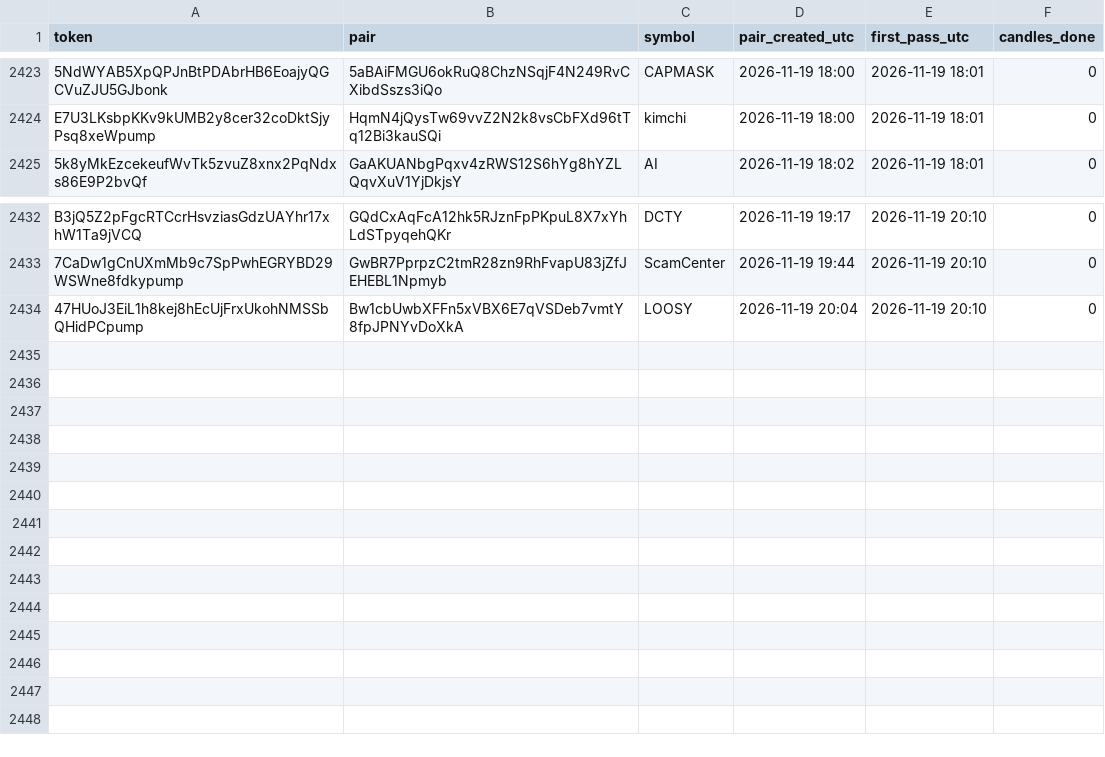
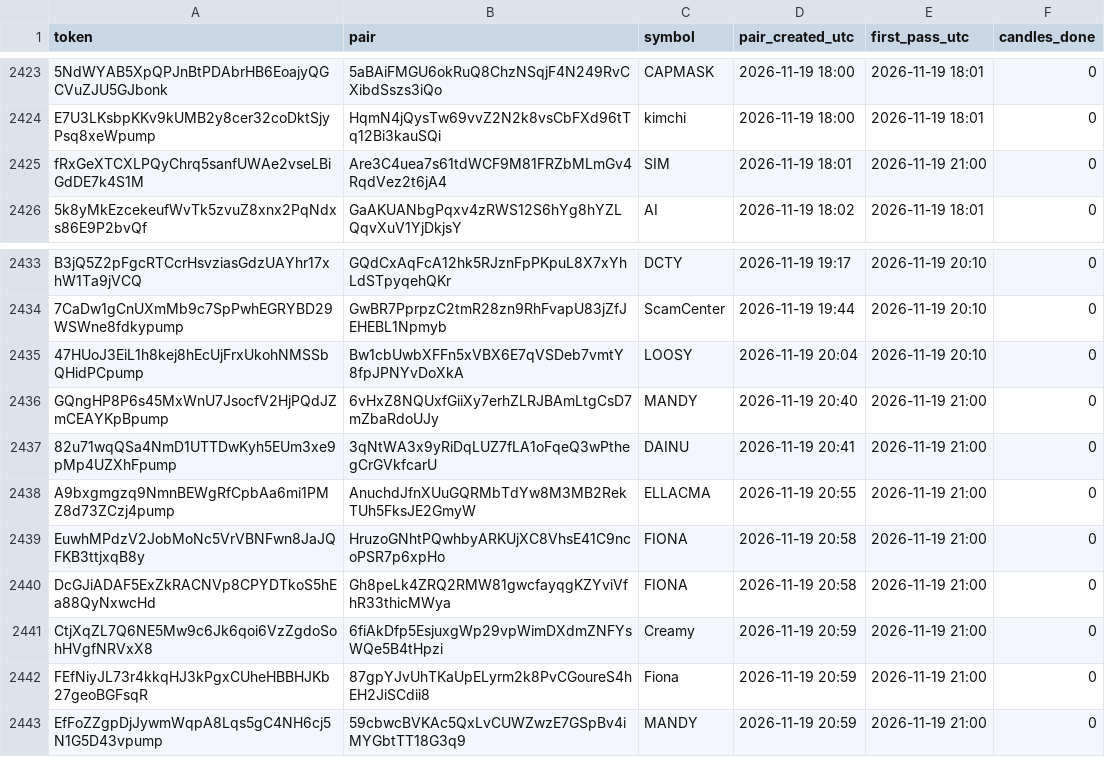
Before and after one commit to sachinbatra1971-byte/memecoin-research, a CSV file: data/candidates.csv, drawn as a sheet; only a part is shown, gaps mark what is left out; the diff names each change by its address in the sheet, - before the commit and + after, or states it on an @@ line.

```diff
--- a/data/candidates.csv
+++ b/data/candidates.csv
+row 2425: fRxGeXTCXLPQyChrq5sanfUWAe2vseLBiGdDE7k4S1M | Are3C4uea7s61tdWCF9M81FRZbMLmGv4RqdVez2t6jA4 | SIM | 2026-11-19 18:01 | 2026-11-19 21:00 | 0
+row 2436: GQngHP8P6s45MxWnU7JsocfV2HjPQdJZmCEAYKpBpump | 6vHxZ8NQUxfGiiXy7erhZLRJBAmLtgCsD7mZbaRdoUJy | MANDY | 2026-11-19 20:40 | 2026-11-19 21:00 | 0
+row 2437: 82u71wqQSa4NmD1UTTDwKyh5EUm3xe9pMp4UZXhFpump | 3qNtWA3x9yRiDqLUZ7fLA1oFqeQ3wPthegCrGVkfcarU | DAINU | 2026-11-19 20:41 | 2026-11-19 21:00 | 0
+row 2438: A9bxgmgzq9NmnBEWgRfCpbAa6mi1PMZ8d73ZCzj4pump | AnuchdJfnXUuGQRMbTdYw8M3MB2RekTUh5FksJE2GmyW | ELLACMA | 2026-11-19 20:55 | 2026-11-19 21:00 | 0
+row 2439: EuwhMPdzV2JobMoNc5VrVBNFwn8JaJQFKB3ttjxqB8y | HruzoGNhtPQwhbyARKUjXC8VhsE41C9ncoPSR7p6xpHo | FIONA | 2026-11-19 20:58 | 2026-11-19 21:00 | 0
+row 2440: DcGJiADAF5ExZkRACNVp8CPYDTkoS5hEa88QyNxwcHd | Gh8peLk4ZRQ2RMW81gwcfayqgKZYviVfhR33thicMWya | FIONA | 2026-11-19 20:58 | 2026-11-19 21:00 | 0
+row 2441: CtjXqZL7Q6NE5Mw9c6Jk6qoi6VzZgdoSohHVgfNRVxX8 | 6fiAkDfp5EsjuxgWp29vpWimDXdmZNFYsWQe5B4tHpzi | Creamy | 2026-11-19 20:59 | 2026-11-19 21:00 | 0
+row 2442: FEfNiyJL73r4kkqHJ3kPgxCUheHBBHJKb27geoBGFsqR | 87gpYJvUhTKaUpELyrm2k8PvCGoureS4hEH2JiSCdii8 | Fiona | 2026-11-19 20:59 | 2026-11-19 21:00 | 0
+row 2443: EfFoZZgpDjJywmWqpA8Lqs5gC4NH6cj5N1G5D43vpump | 59cbwcBVKAc5QxLvCUWZwzE7GSpBv4iMYGbtTT18G3q9 | MANDY | 2026-11-19 20:59 | 2026-11-19 21:00 | 0
```
Also changed, not shown: data/tracked.csv, 2 other files.
